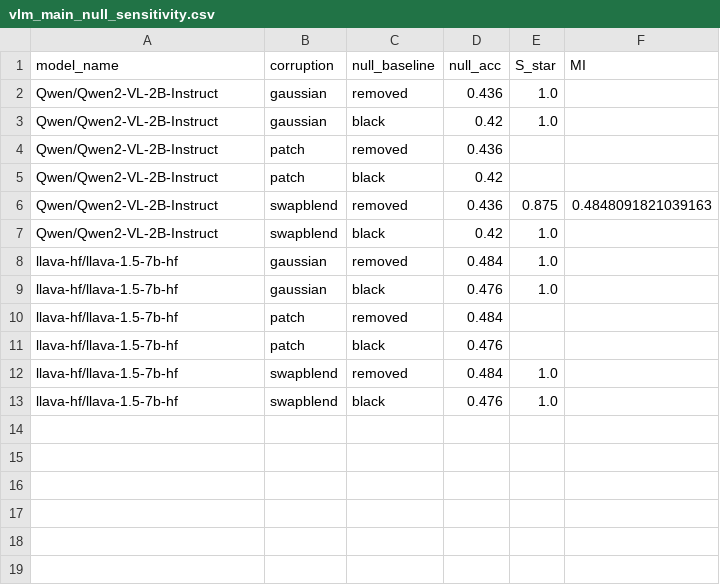
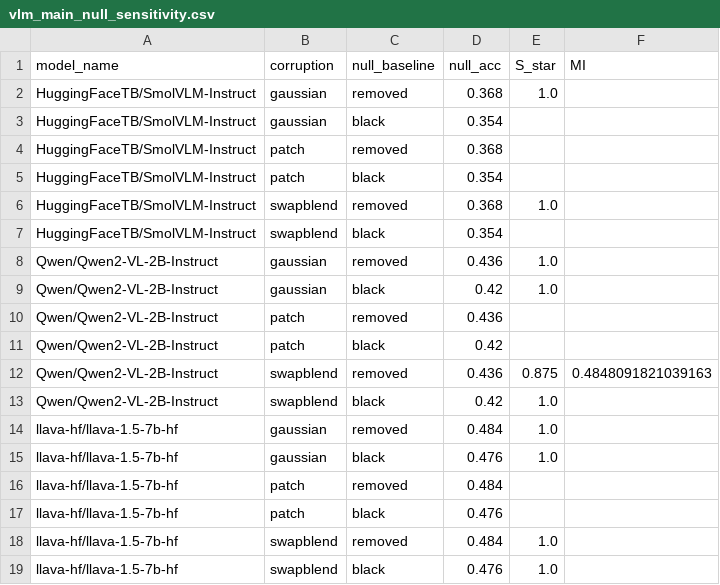
Before and after one commit to Stealth768/reliance-utility, a CSV file: results/derived/vlm_main_null_sensitivity.csv, drawn as a sheet; the diff names each change by its address in the sheet, - before the commit and + after, or states it on an @@ line.

```diff
--- a/results/derived/vlm_main_null_sensitivity.csv
+++ b/results/derived/vlm_main_null_sensitivity.csv
+row 2: HuggingFaceTB/SmolVLM-Instruct | gaussian | removed | 0.368 | 1.0
+row 3: HuggingFaceTB/SmolVLM-Instruct | gaussian | black | 0.354
+row 4: HuggingFaceTB/SmolVLM-Instruct | patch | removed | 0.368
+row 5: HuggingFaceTB/SmolVLM-Instruct | patch | black | 0.354
+row 6: HuggingFaceTB/SmolVLM-Instruct | swapblend | removed | 0.368 | 1.0
+row 7: HuggingFaceTB/SmolVLM-Instruct | swapblend | black | 0.354
```
Also changed, not shown: results/derived/vlm_main_summary.csv, results/derived/vlm_rep/vlm_main_null_sensitivity.csv, 16 other files.
